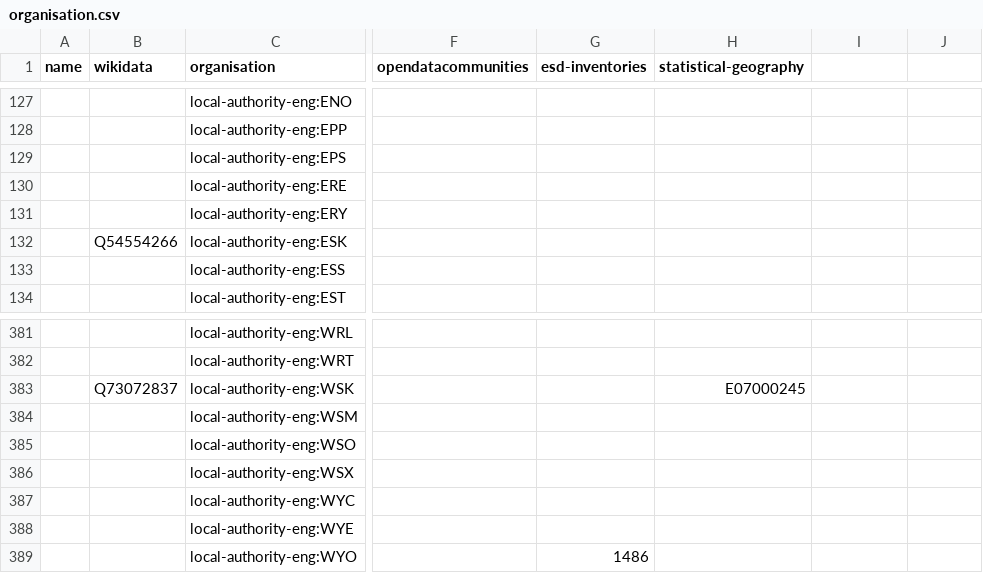
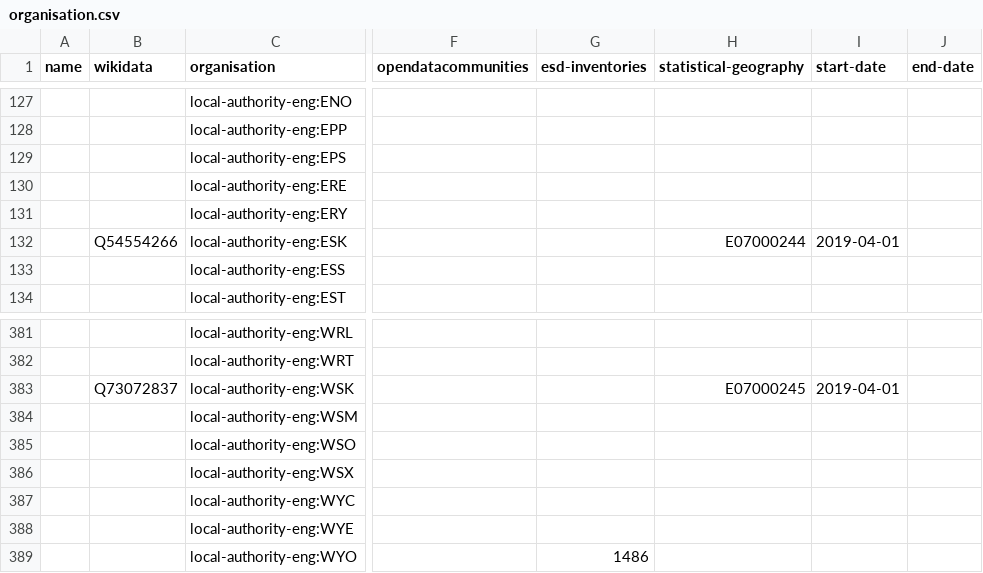
Before and after one commit to digital-land/organisation-dataset, a CSV file: data/organisation.csv, drawn as a sheet; only a part is shown, gaps mark what is left out; the diff names each change by its address in the sheet, - before the commit and + after, or states it on an @@ line.

Commit message:
Added start and end dates to compensate for registers not being updated

```diff
--- a/data/organisation.csv
+++ b/data/organisation.csv
-I1: (empty)
+I1: start-date
-J1: (empty)
+J1: end-date
-H132 (statistical-geography): (empty)
+H132 (statistical-geography): E07000244
-I132 (start-date): (empty)
+I132 (start-date): 2019-04-01
-I383 (start-date): (empty)
+I383 (start-date): 2019-04-01
```
